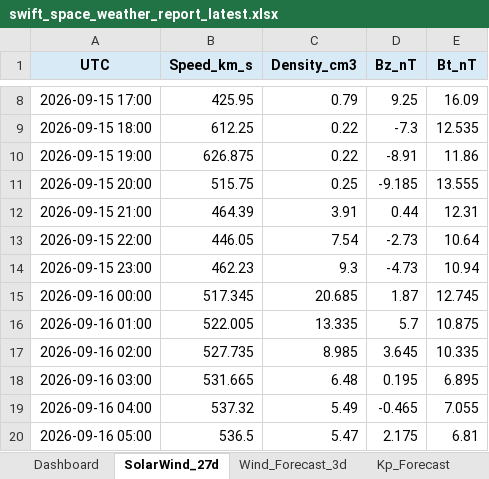
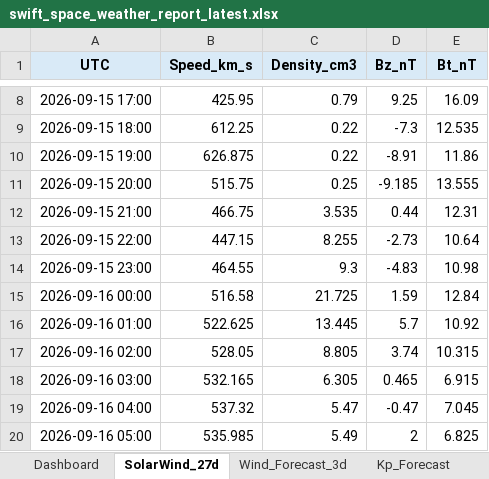
Before and after one commit to sgsy4c2zh7-tech/GEO-SAT-Thread, an Excel workbook: docs/reports/swift_space_weather_report_latest.xlsx, sheet SolarWind_27d, drawn as a sheet; only a part is shown, gaps mark what is left out; values as stored, in another font and other column widths than the file's, no borders; charts and pictures not drawn; the diff covers the shown part only; the diff names each change by its address in the sheet, - before the commit and + after, or states it on an @@ line.

```diff
--- a/docs/reports/swift_space_weather_report_latest.xlsx (sheet SolarWind_27d)
+++ b/docs/reports/swift_space_weather_report_latest.xlsx (sheet SolarWind_27d)
-B12 (Speed_km_s): 464.39
+B12 (Speed_km_s): 466.75
-C12 (Density_cm3): 3.91
+C12 (Density_cm3): 3.535
-B13 (Speed_km_s): 446.05
+B13 (Speed_km_s): 447.15
-C13 (Density_cm3): 7.54
+C13 (Density_cm3): 8.255
-B14 (Speed_km_s): 462.23
+B14 (Speed_km_s): 464.55
-D14 (Bz_nT): -4.73
+D14 (Bz_nT): -4.83
-E14 (Bt_nT): 10.94
+E14 (Bt_nT): 10.98
-B15 (Speed_km_s): 517.345
+B15 (Speed_km_s): 516.58
-C15 (Density_cm3): 20.685
+C15 (Density_cm3): 21.725
-D15 (Bz_nT): 1.87
+D15 (Bz_nT): 1.59
-E15 (Bt_nT): 12.745
+E15 (Bt_nT): 12.84
-B16 (Speed_km_s): 522.005
+B16 (Speed_km_s): 522.625
-C16 (Density_cm3): 13.335
+C16 (Density_cm3): 13.445
-E16 (Bt_nT): 10.875
+E16 (Bt_nT): 10.92
-B17 (Speed_km_s): 527.735
+B17 (Speed_km_s): 528.05
-C17 (Density_cm3): 8.985
+C17 (Density_cm3): 8.805
-D17 (Bz_nT): 3.645
+D17 (Bz_nT): 3.74
-E17 (Bt_nT): 10.335
+E17 (Bt_nT): 10.315
-B18 (Speed_km_s): 531.665
+B18 (Speed_km_s): 532.165
-C18 (Density_cm3): 6.48
+C18 (Density_cm3): 6.305
-D18 (Bz_nT): 0.195
+D18 (Bz_nT): 0.465
-E18 (Bt_nT): 6.895
+E18 (Bt_nT): 6.915
-C19 (Density_cm3): 5.49
+C19 (Density_cm3): 5.47
-D19 (Bz_nT): -0.465
+D19 (Bz_nT): -0.47
-E19 (Bt_nT): 7.055
+E19 (Bt_nT): 7.045
-B20 (Speed_km_s): 536.5
+B20 (Speed_km_s): 535.985
-C20 (Density_cm3): 5.47
+C20 (Density_cm3): 5.49
-D20 (Bz_nT): 2.175
+D20 (Bz_nT): 2
-E20 (Bt_nT): 6.81
+E20 (Bt_nT): 6.825
```
Also changed, not shown: 7 added rows and 58 edited cells elsewhere in this sheet, sheet Accuracy, sheet Wind_Forecast_3d, sheet Bz_AI, sheet CME_Wind_Boost, sheet CME_Arrivals, sheet Kp_Forecast, 1 more sheet, charts or pictures, 21 other files.
